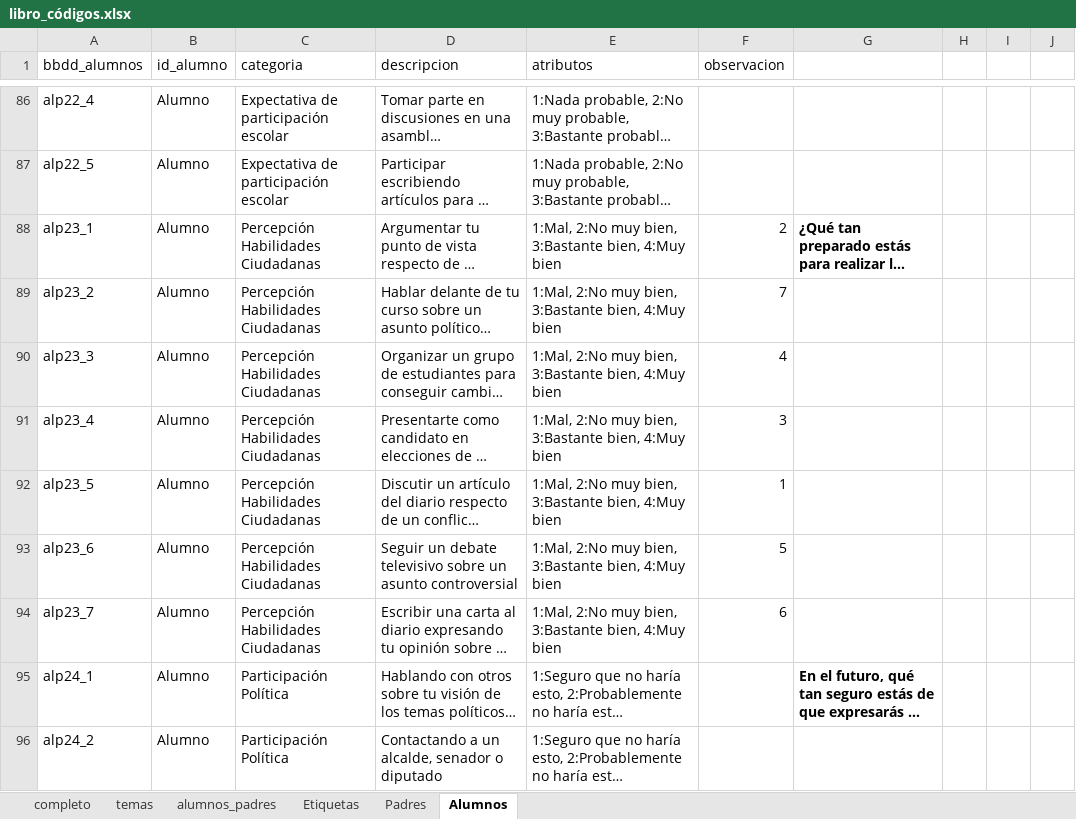
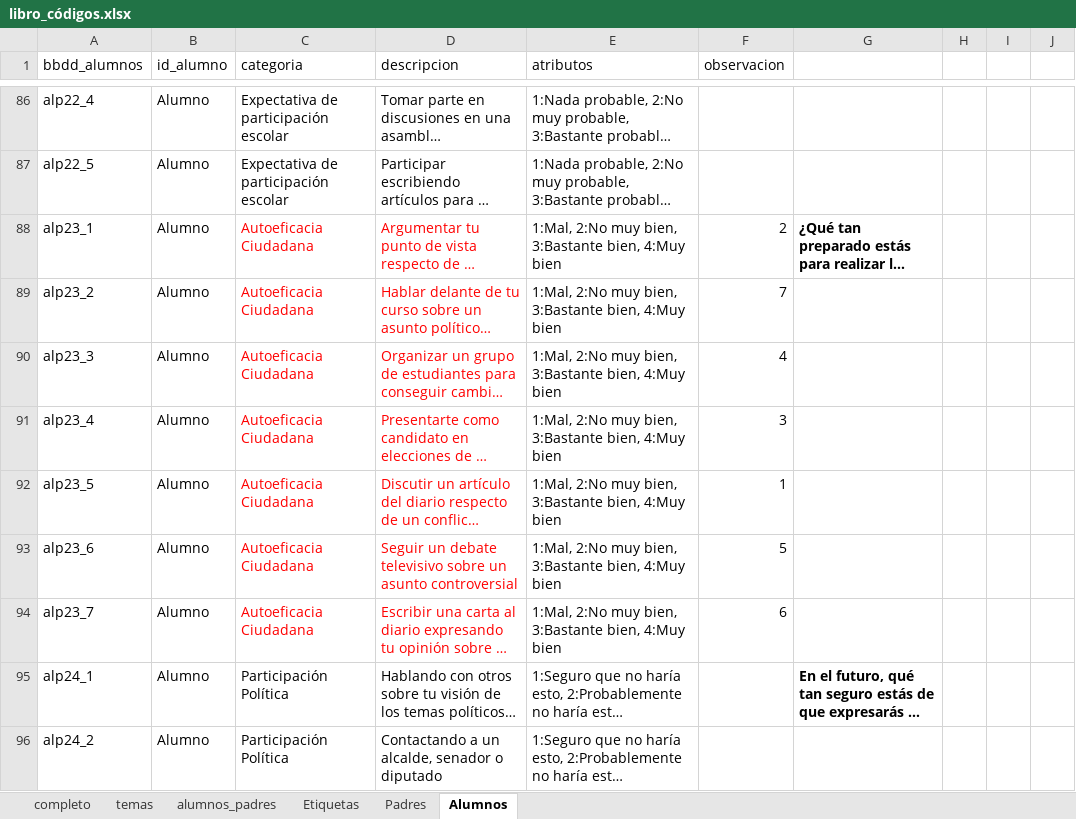
Before and after one commit to JDConejeros/socializacion_politica, an Excel workbook: Data/OriginalData/Agencia2017/libro_códigos.xlsx, sheet Alumnos, drawn as a sheet; only a part is shown, gaps mark what is left out; long unchanged cells end in …; values as stored, in another font and other column widths than the file's, no borders; the diff names each change by its address in the sheet, - before the commit and + after, or states it on an @@ line.

```diff
--- a/Data/OriginalData/Agencia2017/libro_códigos.xlsx (sheet Alumnos)
+++ b/Data/OriginalData/Agencia2017/libro_códigos.xlsx (sheet Alumnos)
-C88:C94 (categoria): Percepción Habilidades Ciudadanas
+C88:C94 (categoria): Autoeficacia Ciudadana
-C88:D94 text colour: black
+C88:D94 text colour: #FF0000
```
Also changed, not shown: sheet alumnos_padres, 5 other files.
